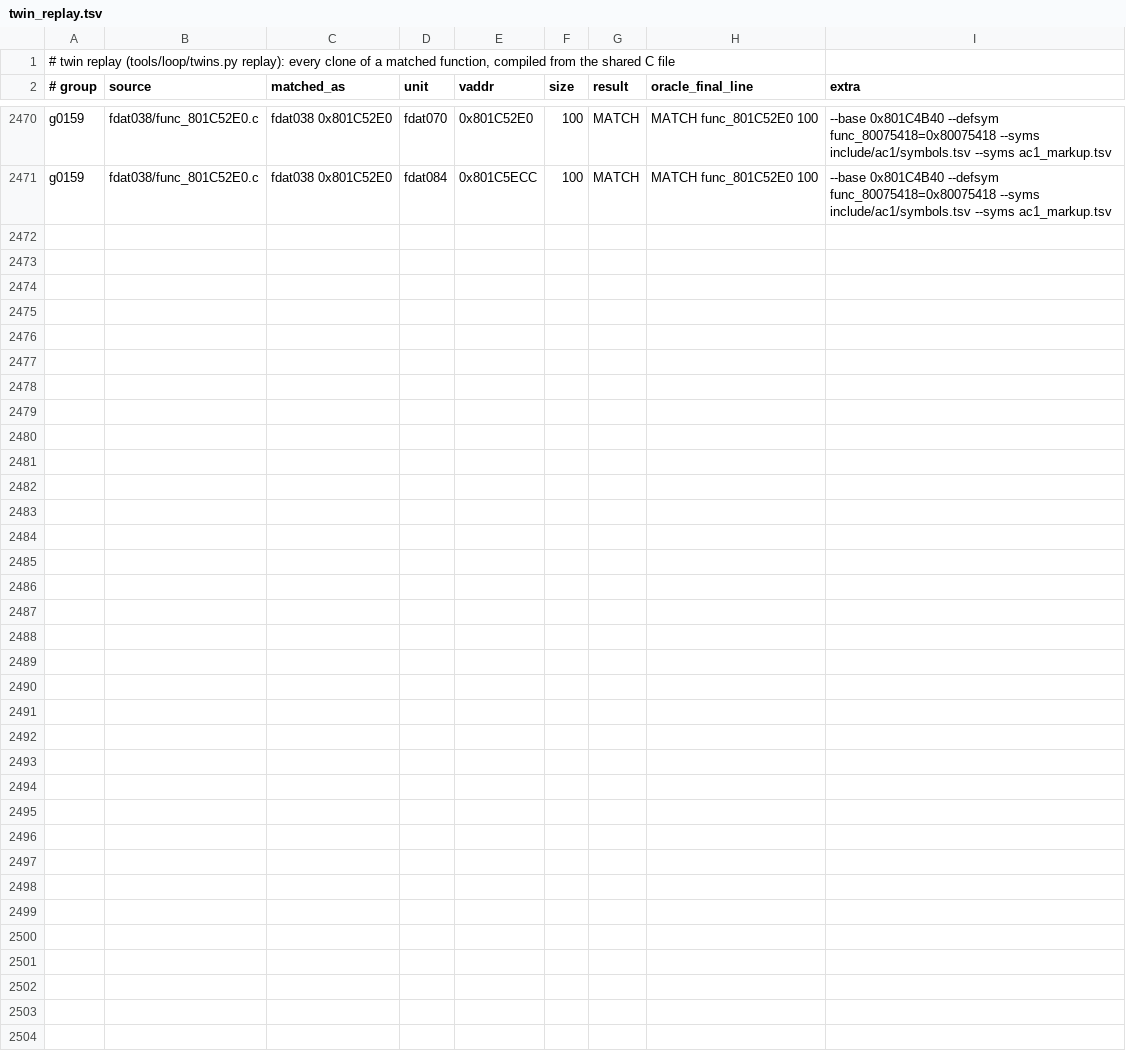
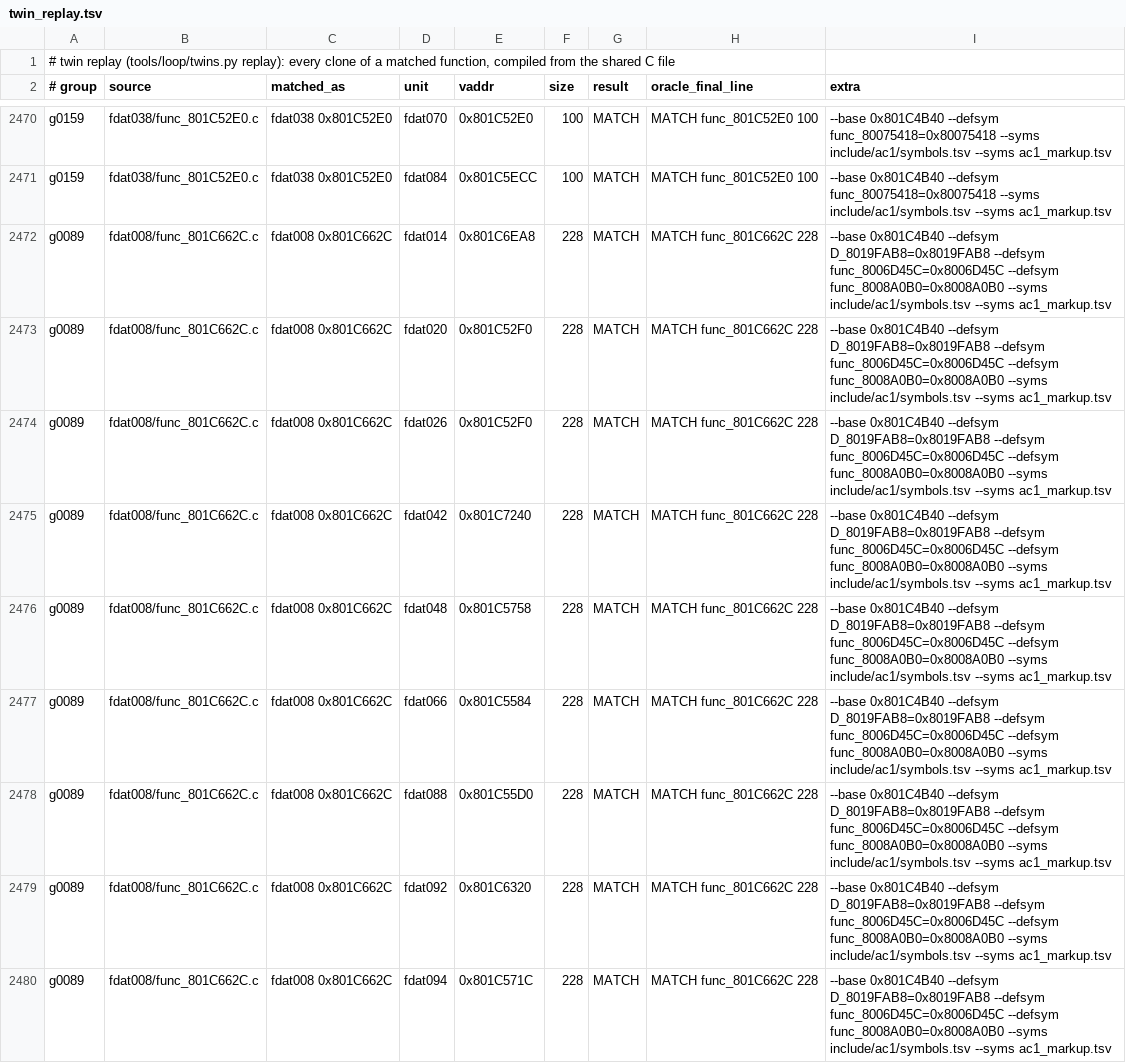
Before and after one commit to byroweb/AC1_RE, a TSV file: re/match/twin_replay.tsv, drawn as a sheet; only a part is shown, gaps mark what is left out; the diff names each change by its address in the sheet, - before the commit and + after, or states it on an @@ line.

```diff
--- a/re/match/twin_replay.tsv
+++ b/re/match/twin_replay.tsv
+row 2472: g0089 | fdat008/func_801C662C.c | fdat008 0x801C662C | fdat014 | 0x801C6EA8 | 228 | MATCH | MATCH func_801C662C 228 | --base 0x801C4B40 --defsym D_8019FAB8=0x8019FAB8 --defsym func_8006D45C=0x8006D45C --defsym func_8008A0B0=0x8008A0B0 --syms include/ac1/symbols.tsv --syms ac1_markup.tsv
+row 2473: g0089 | fdat008/func_801C662C.c | fdat008 0x801C662C | fdat020 | 0x801C52F0 | 228 | MATCH | MATCH func_801C662C 228 | --base 0x801C4B40 --defsym D_8019FAB8=0x8019FAB8 --defsym func_8006D45C=0x8006D45C --defsym func_8008A0B0=0x8008A0B0 --syms include/ac1/symbols.tsv --syms ac1_markup.tsv
+row 2474: g0089 | fdat008/func_801C662C.c | fdat008 0x801C662C | fdat026 | 0x801C52F0 | 228 | MATCH | MATCH func_801C662C 228 | --base 0x801C4B40 --defsym D_8019FAB8=0x8019FAB8 --defsym func_8006D45C=0x8006D45C --defsym func_8008A0B0=0x8008A0B0 --syms include/ac1/symbols.tsv --syms ac1_markup.tsv
+row 2475: g0089 | fdat008/func_801C662C.c | fdat008 0x801C662C | fdat042 | 0x801C7240 | 228 | MATCH | MATCH func_801C662C 228 | --base 0x801C4B40 --defsym D_8019FAB8=0x8019FAB8 --defsym func_8006D45C=0x8006D45C --defsym func_8008A0B0=0x8008A0B0 --syms include/ac1/symbols.tsv --syms ac1_markup.tsv
+row 2476: g0089 | fdat008/func_801C662C.c | fdat008 0x801C662C | fdat048 | 0x801C5758 | 228 | MATCH | MATCH func_801C662C 228 | --base 0x801C4B40 --defsym D_8019FAB8=0x8019FAB8 --defsym func_8006D45C=0x8006D45C --defsym func_8008A0B0=0x8008A0B0 --syms include/ac1/symbols.tsv --syms ac1_markup.tsv
+row 2477: g0089 | fdat008/func_801C662C.c | fdat008 0x801C662C | fdat066 | 0x801C5584 | 228 | MATCH | MATCH func_801C662C 228 | --base 0x801C4B40 --defsym D_8019FAB8=0x8019FAB8 --defsym func_8006D45C=0x8006D45C --defsym func_8008A0B0=0x8008A0B0 --syms include/ac1/symbols.tsv --syms ac1_markup.tsv
+row 2478: g0089 | fdat008/func_801C662C.c | fdat008 0x801C662C | fdat088 | 0x801C55D0 | 228 | MATCH | MATCH func_801C662C 228 | --base 0x801C4B40 --defsym D_8019FAB8=0x8019FAB8 --defsym func_8006D45C=0x8006D45C --defsym func_8008A0B0=0x8008A0B0 --syms include/ac1/symbols.tsv --syms ac1_markup.tsv
+row 2479: g0089 | fdat008/func_801C662C.c | fdat008 0x801C662C | fdat092 | 0x801C6320 | 228 | MATCH | MATCH func_801C662C 228 | --base 0x801C4B40 --defsym D_8019FAB8=0x8019FAB8 --defsym func_8006D45C=0x8006D45C --defsym func_8008A0B0=0x8008A0B0 --syms include/ac1/symbols.tsv --syms ac1_markup.tsv
+row 2480: g0089 | fdat008/func_801C662C.c | fdat008 0x801C662C | fdat094 | 0x801C571C | 228 | MATCH | MATCH func_801C662C 228 | --base 0x801C4B40 --defsym D_8019FAB8=0x8019FAB8 --defsym func_8006D45C=0x8006D45C --defsym func_8008A0B0=0x8008A0B0 --syms include/ac1/symbols.tsv --syms ac1_markup.tsv
```
Also changed, not shown: re/match/manifest.tsv, tools/loop/ledger.tsv, 1 other file.
